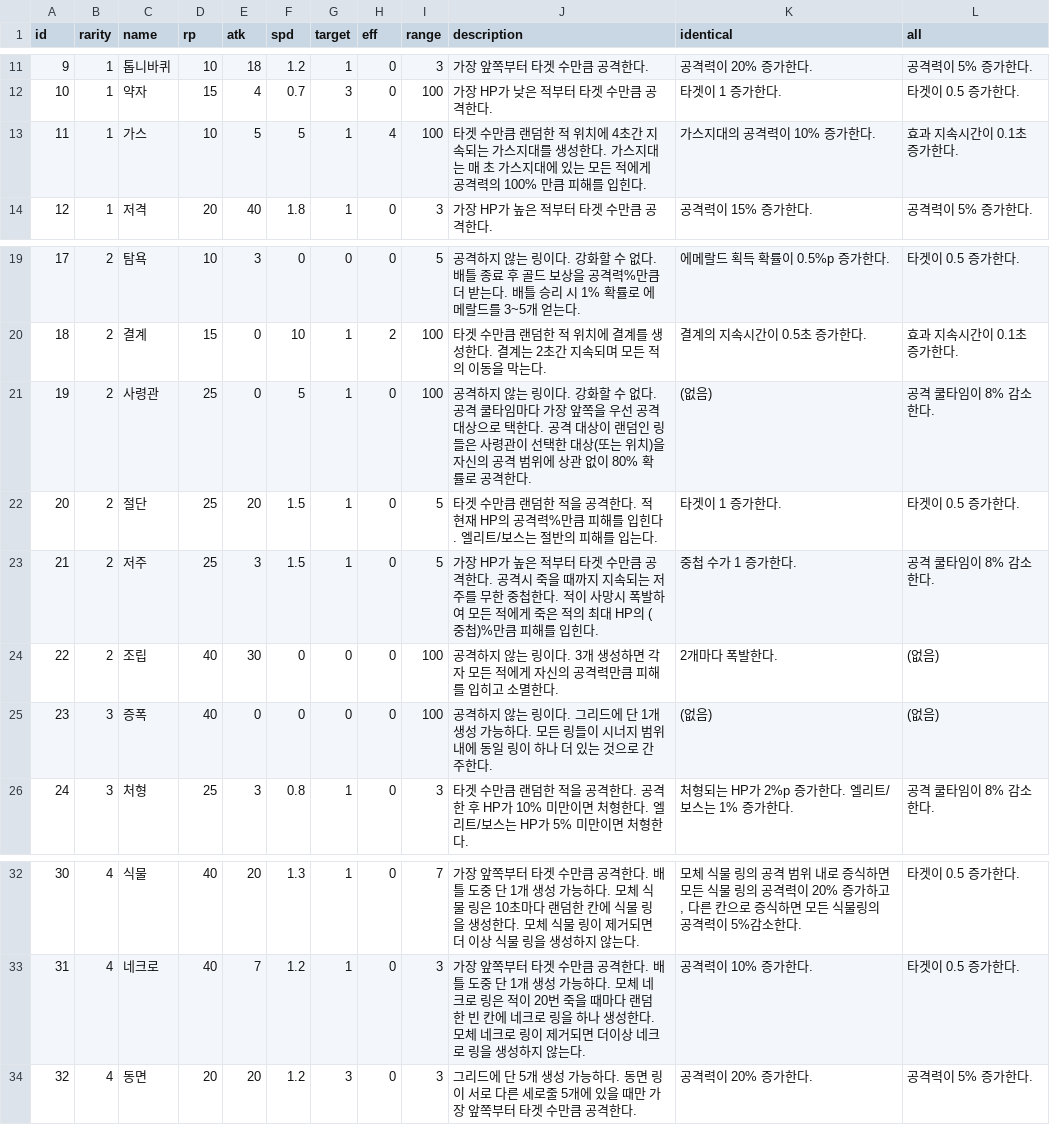
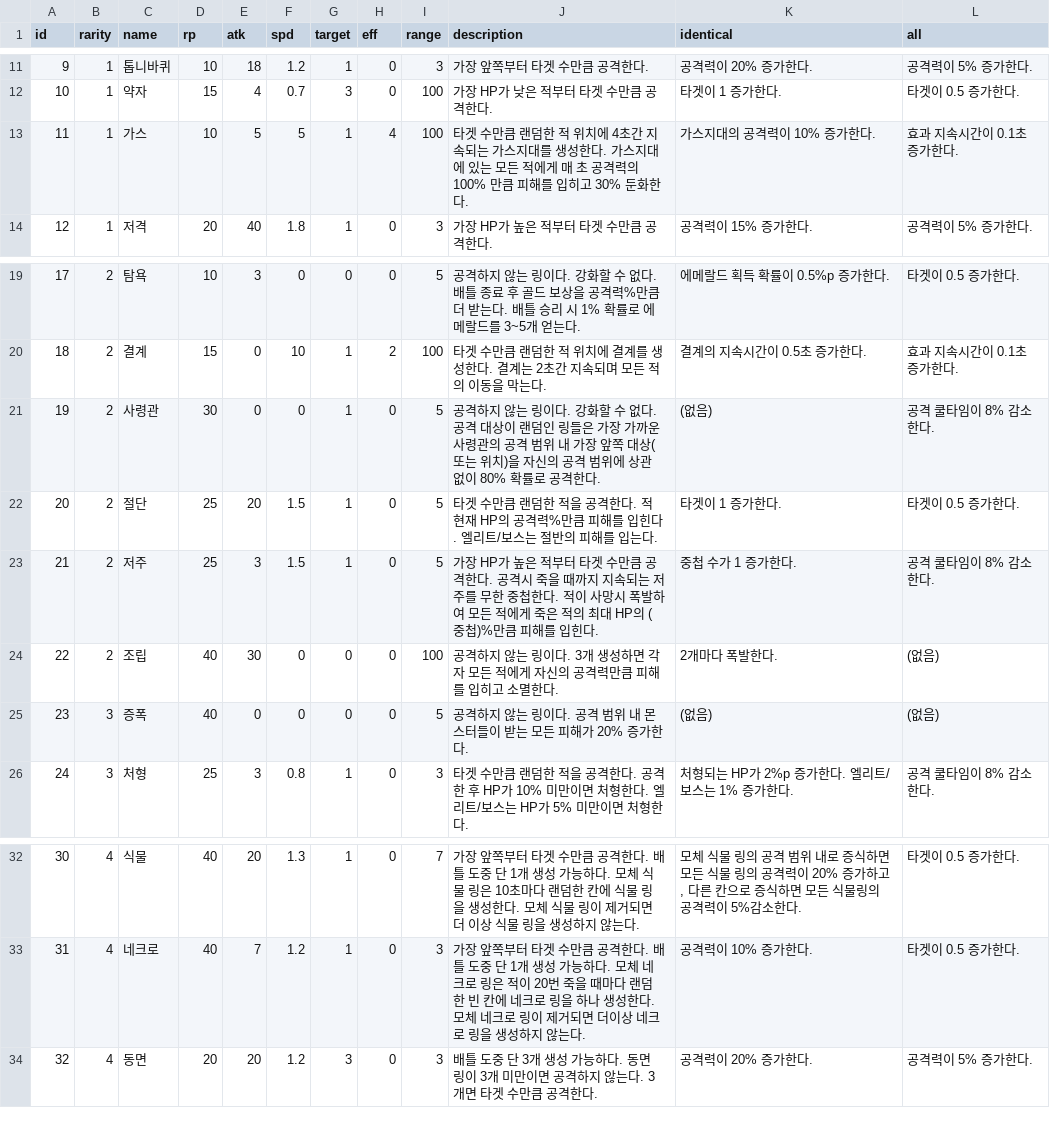
Before and after one commit to CastleJH/Tower-of-Rings, a CSV file: Assets/Resources/ring_db.csv, drawn as a sheet; only a part is shown, gaps mark what is left out.

Commit message:
Ring ID 19

```diff
--- a/Assets/Resources/ring_db.csv
+++ b/Assets/Resources/ring_db.csv
@@ -12,3 +12,3 @@ id,rarity,name,rp,atk,spd,target,eff,range,description,identical,all
 10,1,약자,15,4,0.7,3,0,100,가장 HP가 낮은 적부터 타겟 수만큼 공격한다.,타겟이 1 증가한다.,타겟이 0.5 증가한다.
-11,1,가스,10,5,5,1,4,100,타겟 수만큼 랜덤한 적 위치에 4초간 지속되는 가스지대를 생성한다. 가스지대는 매 초 가스지대에 있는 모든 적에게 공격력의 100% 만큼 피해를 입힌다.,가스지대의 공격력이 10% 증가한다.,효과 지속시간이 0.1초 증가한다.
+11,1,가스,10,5,5,1,4,100,타겟 수만큼 랜덤한 적 위치에 4초간 지속되는 가스지대를 생성한다. 가스지대에 있는 모든 적에게 매 초 공격력의 100% 만큼 피해를 입히고 30% 둔화한다.,가스지대의 공격력이 10% 증가한다.,효과 지속시간이 0.1초 증가한다.
 12,1,저격,20,40,1.8,1,0,3,가장 HP가 높은 적부터 타겟 수만큼 공격한다.,공격력이 15% 증가한다.,공격력이 5% 증가한다.
@@ -20,3 +20,3 @@ id,rarity,name,rp,atk,spd,target,eff,range,description,identical,all
 18,2,결계,15,0,10,1,2,100,타겟 수만큼 랜덤한 적 위치에 결계를 생성한다. 결계는 2초간 지속되며 모든 적의 이동을 막는다.,결계의 지속시간이 0.5초 증가한다.,효과 지속시간이 0.1초 증가한다.
-19,2,사령관,25,0,5,1,0,100,공격하지 않는 링이다. 강화할 수 없다. 공격 쿨타임마다 가장 앞쪽을 우선 공격 대상으로 택한다. 공격 대상이 랜덤인 링들은 사령관이 선택한 대상(또는 위치)을 자신의 공격 범위에 상관 없이 80% 확률로 공격한다.,(없음),공격 쿨타임이 8% 감소한다.
+19,2,사령관,30,0,0,1,0,5,공격하지 않는 링이다. 강화할 수 없다. 공격 대상이 랜덤인 링들은 가장 가까운 사령관의 공격 범위 내 가장 앞쪽 대상(또는 위치)을 자신의 공격 범위에 상관 없이 80% 확률로 공격한다.,(없음),공격 쿨타임이 8% 감소한다.
 20,2,절단,25,20,1.5,1,0,5,타겟 수만큼 랜덤한 적을 공격한다. 적 현재 HP의 공격력%만큼 피해를 입힌다. 엘리트/보스는 절반의 피해를 입는다.,타겟이 1 증가한다.,타겟이 0.5 증가한다.
@@ -24,3 +24,3 @@ id,rarity,name,rp,atk,spd,target,eff,range,description,identical,all
 22,2,조립,40,30,0,0,0,100,공격하지 않는 링이다. 3개 생성하면 각자 모든 적에게 자신의 공격력만큼 피해를 입히고 소멸한다.,2개마다 폭발한다.,(없음)
-23,3,증폭,40,0,0,0,0,100,공격하지 않는 링이다. 그리드에 단 1개 생성 가능하다. 모든 링들이 시너지 범위 내에 동일 링이 하나 더 있는 것으로 간주한다.,(없음),(없음)
+23,3,증폭,40,0,0,0,0,5,공격하지 않는 링이다. 공격 범위 내 몬스터들이 받는 모든 피해가 20% 증가한다.,(없음),(없음)
 24,3,처형,25,3,0.8,1,0,3,타겟 수만큼 랜덤한 적을 공격한다. 공격한 후 HP가 10% 미만이면 처형한다. 엘리트/보스는 HP가 5% 미만이면 처형한다.,처형되는 HP가 2%p 증가한다. 엘리트/보스는 1% 증가한다.,공격 쿨타임이 8% 감소한다.
@@ -33,2 +33,2 @@ id,rarity,name,rp,atk,spd,target,eff,range,description,identical,all
 31,4,네크로,40,7,1.2,1,0,3,가장 앞쪽부터 타겟 수만큼 공격한다. 배틀 도중 단 1개 생성 가능하다. 모체 네크로 링은 적이 20번 죽을 때마다 랜덤한 빈 칸에 네크로 링을 하나 생성한다. 모체 네크로 링이 제거되면 더이상 네크로 링을 생성하지 않는다.,공격력이 10% 증가한다.,타겟이 0.5 증가한다.
-32,4,동면,20,20,1.2,3,0,3,그리드에 단 5개 생성 가능하다. 동면 링이 서로 다른 세로줄 5개에 있을 때만 가장 앞쪽부터 타겟 수만큼 공격한다.,공격력이 20% 증가한다.,공격력이 5% 증가한다.
+32,4,동면,20,20,1.2,3,0,3,배틀 도중 단 3개 생성 가능하다. 동면 링이 3개 미만이면 공격하지 않는다. 3개면 타겟 수만큼 공격한다.,공격력이 20% 증가한다.,공격력이 5% 증가한다.
```
Also changed, not shown: 3 other files.
